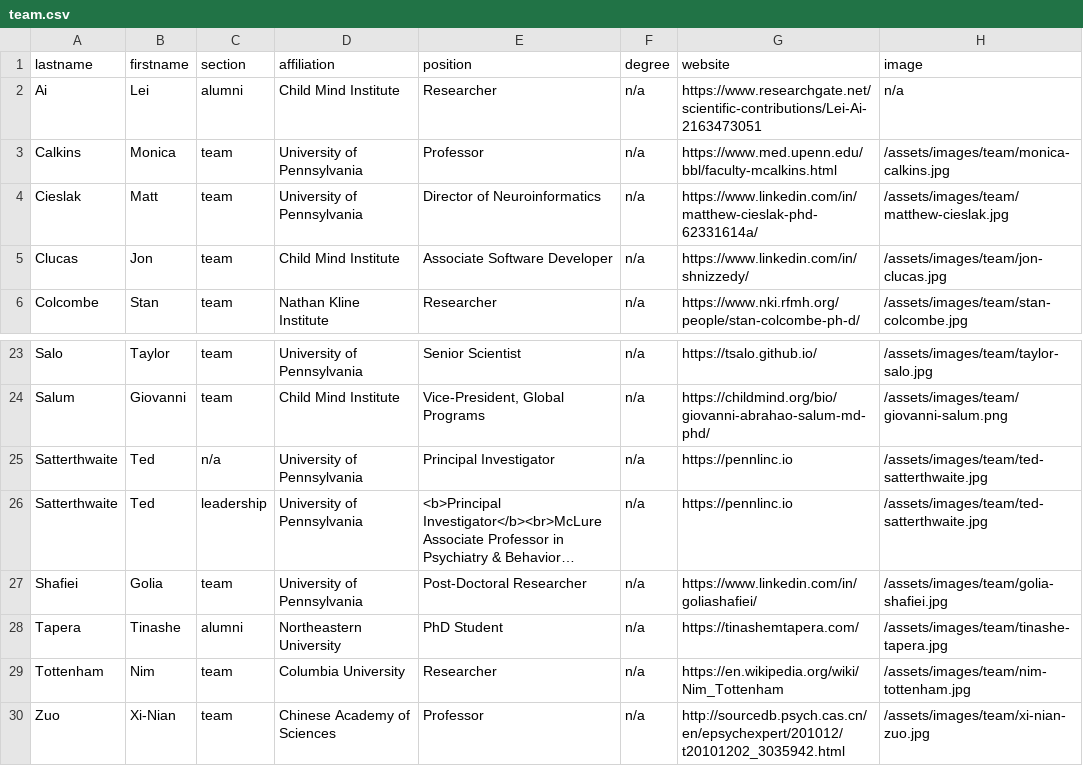
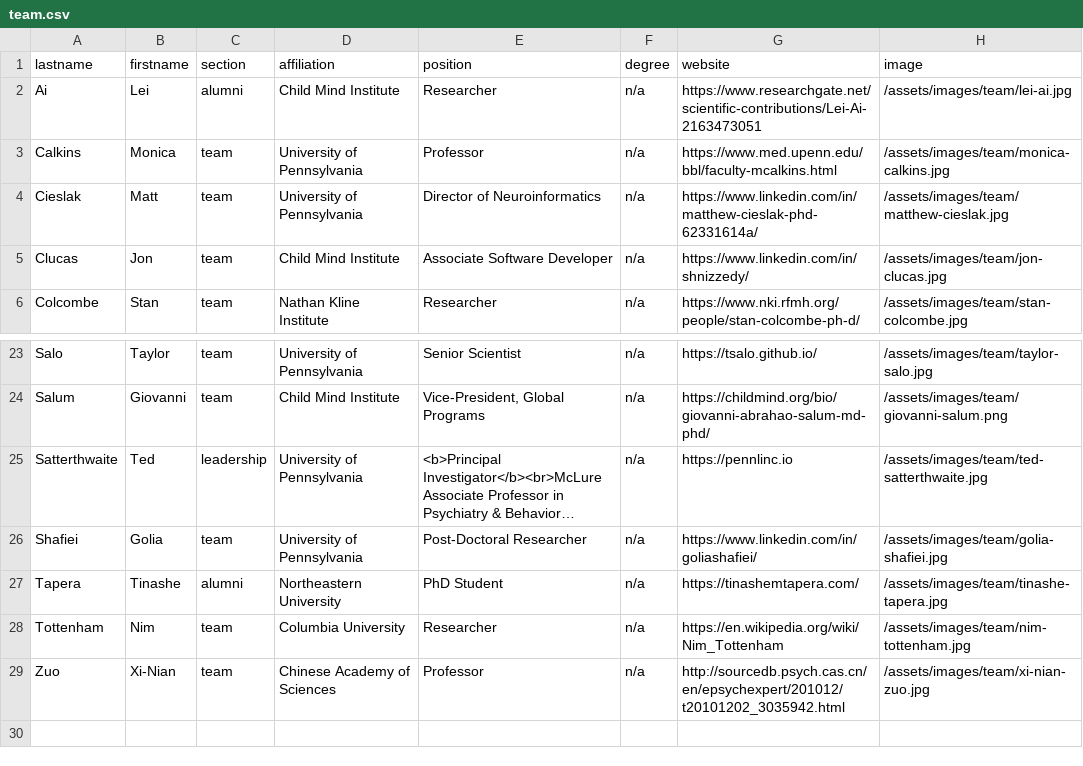
Before and after one commit to tsalo/ReproBrainChart.github.io, a CSV file: _data/team.csv, drawn as a sheet; only a part is shown, gaps mark what is left out; long unchanged cells end in …; the diff names each change by its address in the sheet, - before the commit and + after, or states it on an @@ line.

Commit message:
updates team member csv file

```diff
--- a/_data/team.csv
+++ b/_data/team.csv
-H2 (image): n/a
+H2 (image): /assets/images/team/lei-ai.jpg
-row 25: Satterthwaite | Ted | n/a | University of Pennsylvania | Principal Investigator | n/a | https://pennlinc.io | /assets/images/team/ted-satterthwaite.jpg
```
